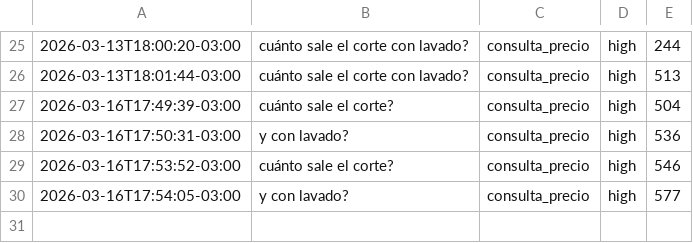
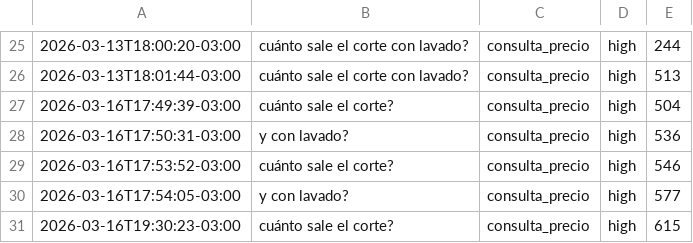
Before and after one commit to verozacarias-prog/ai-whatsapp-bot, a CSV file: logs.csv, drawn as a sheet; only a part is shown, gaps mark what is left out; the diff names each change by its address in the sheet, - before the commit and + after, or states it on an @@ line.

```diff
--- a/logs.csv
+++ b/logs.csv
+row 31: 2026-03-16T19:30:23-03:00 | cuánto sale el corte? | consulta_precio | high | 615
```
Also changed, not shown: 5 other files.
